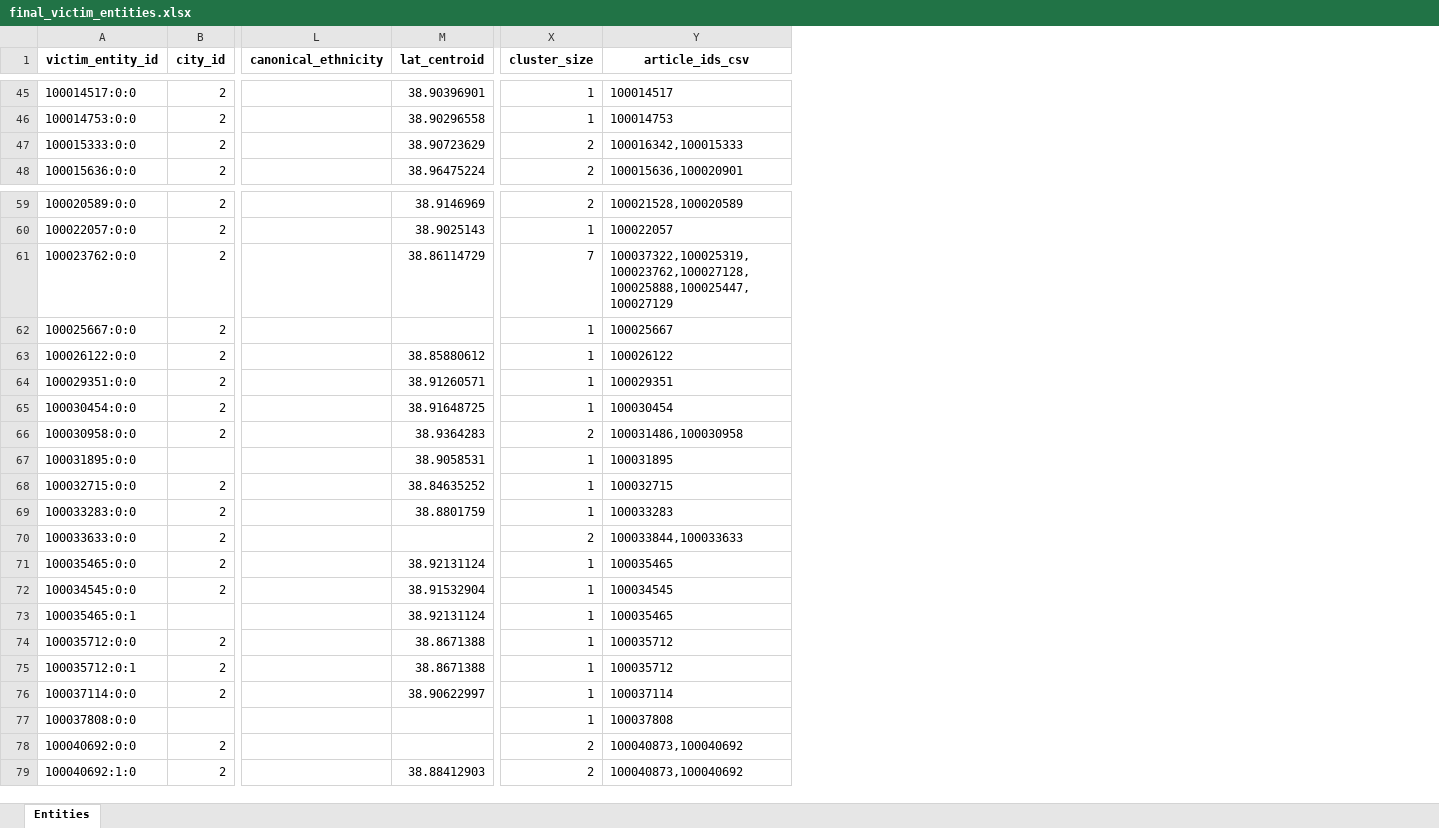
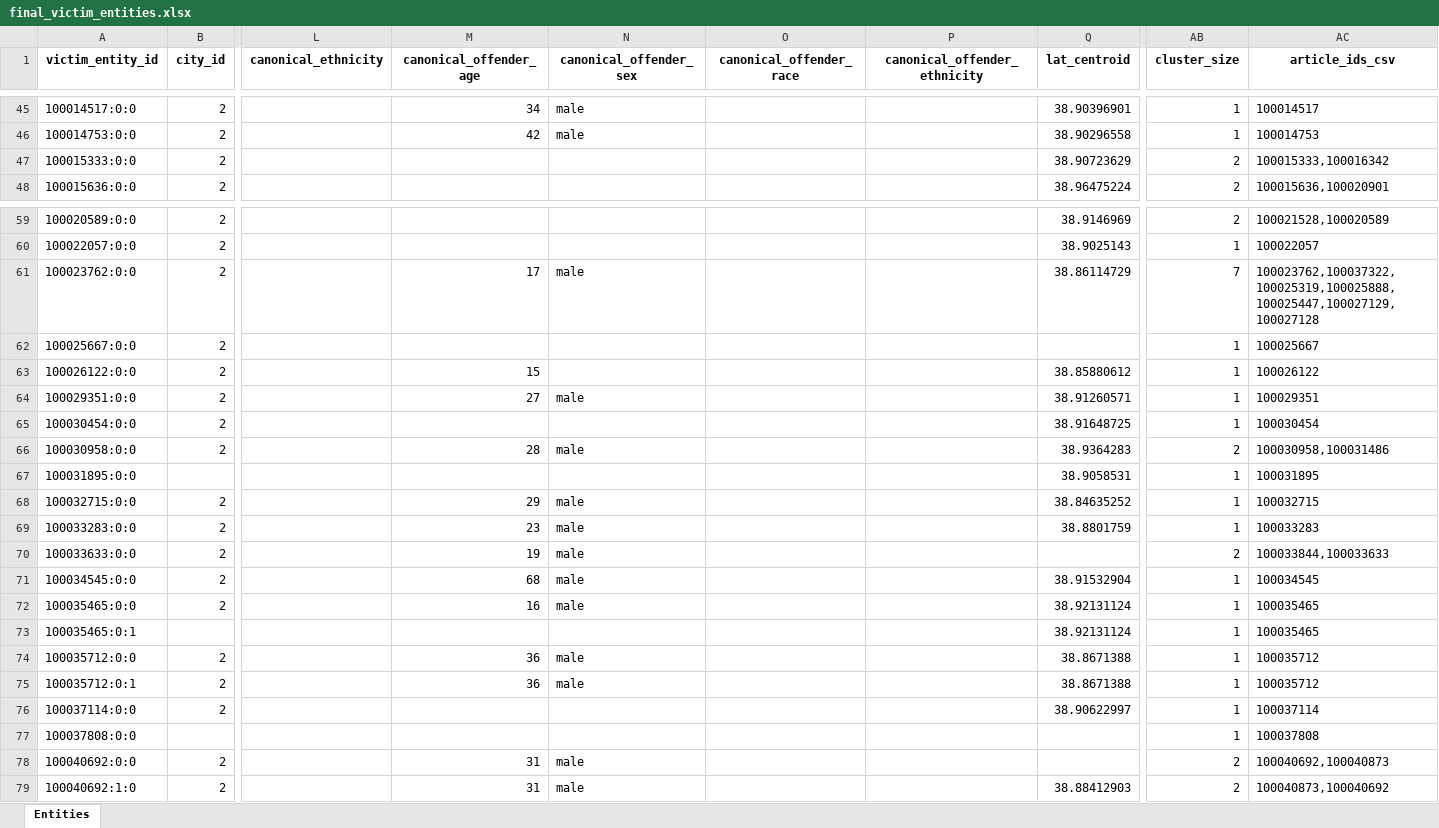
Before and after one commit to emily-ocasio/news, an Excel workbook: final_victim_entities.xlsx, sheet Entities, drawn as a sheet; only a part is shown, gaps mark what is left out; values as stored, in another font and other column widths than the file's, no borders; conditional formats not drawn; addresses are those after the commit; the diff covers the shown part only; the diff names each change by its address in the sheet, - before the commit and + after, or states it on an @@ line.

Commit message:
review special cases and fixes to sql for offender demographics

```diff
--- a/final_victim_entities.xlsx (sheet Entities)
+++ b/final_victim_entities.xlsx (sheet Entities)
+column M (canonical_offender_age), rows 45-46: 34 | 42; rows 61-70: 17 |  | 15 | 27 |  | 28 |  | 29 | 23 | 19; rows 72-79: 16 |  | 36 | 36 |  |  | 31 | 31
+column N (canonical_offender_sex), rows 45-46: male | male; rows 61-70: male |  |  | male |  | male |  | male | male | male; rows 72-79: male |  | male | male |  |  | male | male
+column O (canonical_offender_race), empty
+column P (canonical_offender_ethnicity), empty
-AC47 (article_ids_csv): 100016342,100015333
+AC47 (article_ids_csv): 100015333,100016342
-AC61 (article_ids_csv): 100037322,100025319,100023762,100027128,100025888,100025447,100027129
+AC61 (article_ids_csv): 100023762,100037322,100025319,100025888,100025447,100027129,100027128
-AC66 (article_ids_csv): 100031486,100030958
+AC66 (article_ids_csv): 100030958,100031486
@@ row 72 moved to row 71: 100034545:0:0 @@
-AC78 (article_ids_csv): 100040873,100040692
+AC78 (article_ids_csv): 100040692,100040873
```
Also changed, not shown: 1 added row, 1 removed row, 2 moved rows and 3 edited cells elsewhere in this sheet, orphan_matches_final.xlsx, top_clusters.xlsx, 11 other files.
